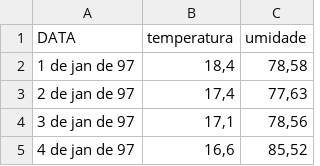
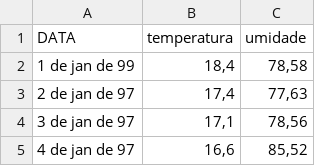
Before and after one commit to limaow/datasets, a CSV file: atmosfera.csv, drawn as a sheet; only a part is shown.

Commit message:
Update atmosfera.csv

```diff
--- a/atmosfera.csv
+++ b/atmosfera.csv
@@ -1,3 +1,3 @@
 DATA,temperatura,umidade
-1 de jan de 97,"18,4","78,58"
+1 de jan de 99,"18,4","78,58"
 2 de jan de 97,"17,4","77,63"
```
